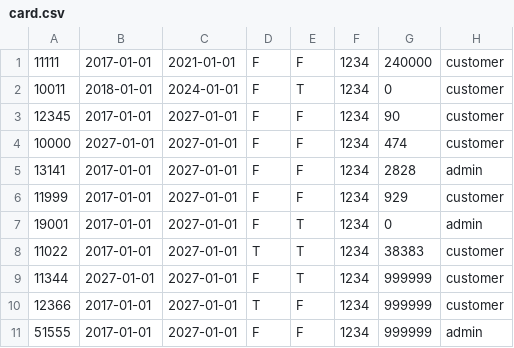
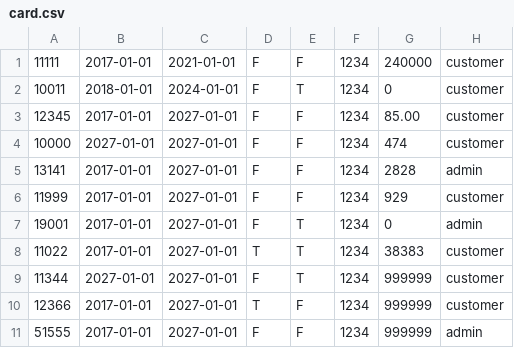
Before and after one commit to timmy-schmid/CLI-ATMSimulator, a CSV file: app/src/main/datasets/card.csv, drawn as a sheet.

```diff
--- a/app/src/main/datasets/card.csv
+++ b/app/src/main/datasets/card.csv
@@ -2,3 +2,3 @@
 10011,2018-01-01,2024-01-01,F,T,1234,0,customer
-12345,2017-01-01,2027-01-01,F,F,1234,90,customer
+12345,2017-01-01,2027-01-01,F,F,1234,85.00,customer
 10000,2027-01-01,2027-01-01,F,F,1234,474,customer
```
Also changed, not shown: 40 other files.
